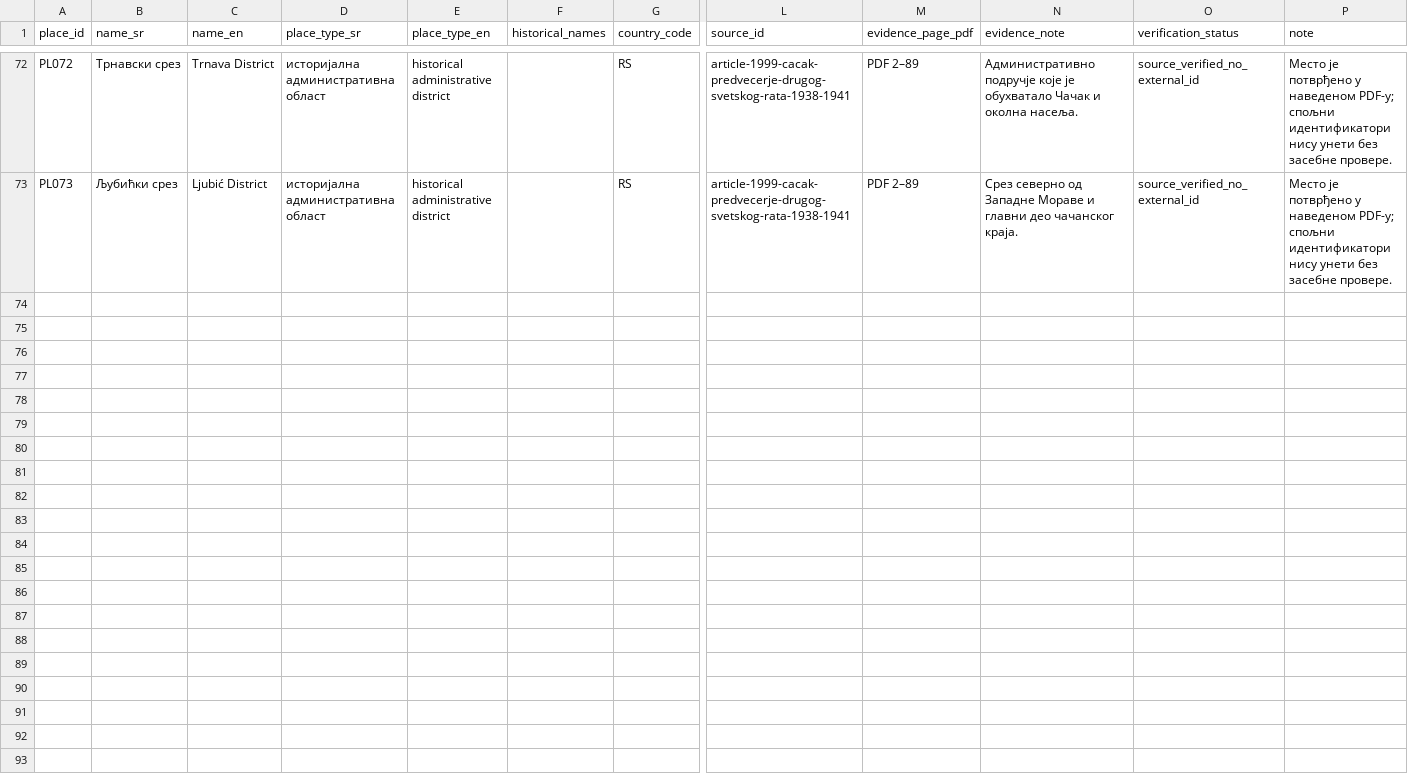
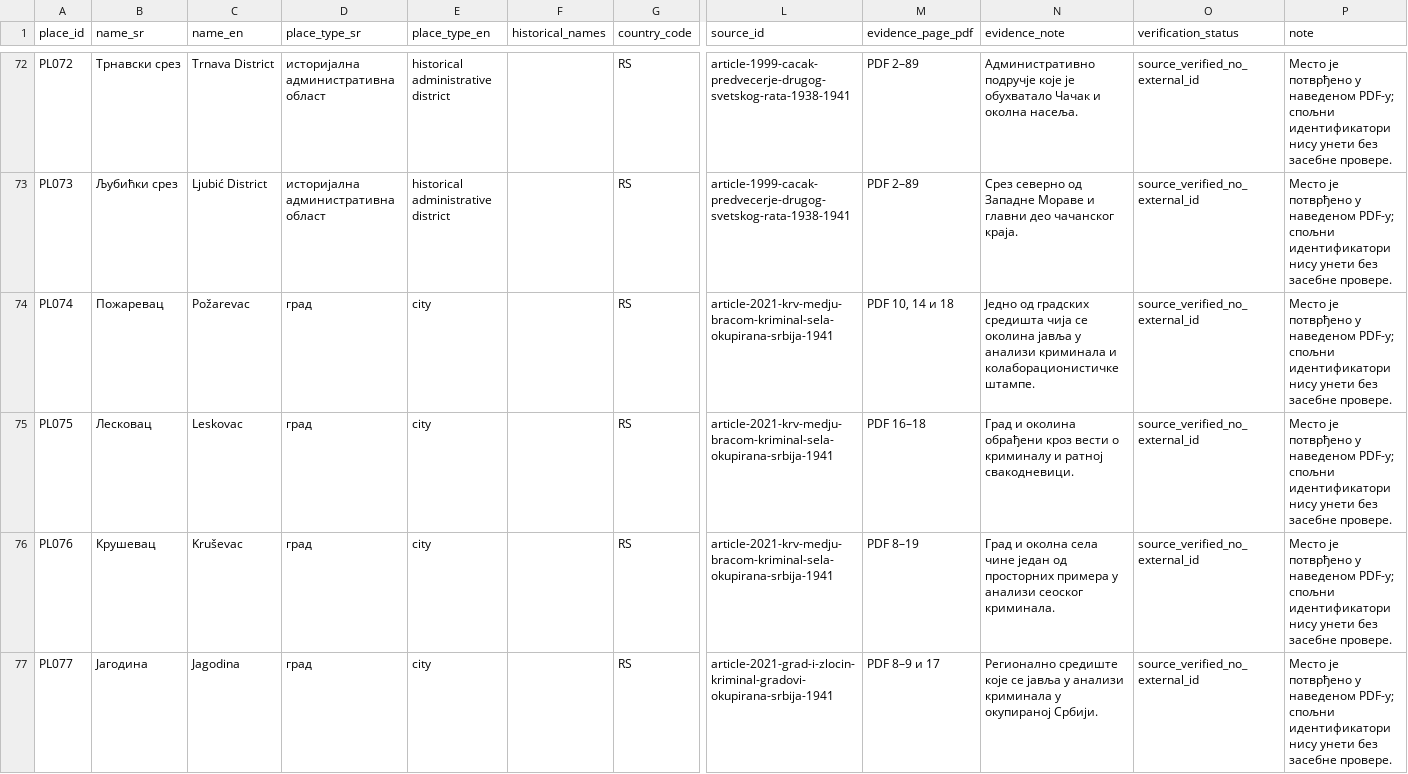
Before and after one commit to milos-timotijevic/milos-timotijevic.github.io, a CSV file: data/entities/places.csv, drawn as a sheet; only a part is shown, gaps mark what is left out; rows hold the shown columns only; the diff covers the shown part only; the diff names each change by its address in the sheet, - before the commit and + after, or states it on an @@ line.

```diff
--- a/data/entities/places.csv
+++ b/data/entities/places.csv
+row 74: PL074 | Пожаревац | Požarevac | град | city |  | RS | article-2021-krv-medju-bracom-kriminal-sela-okupirana-srbija-1941 | PDF 10, 14 и 18 | Једно од градских средишта чија се околина јавља у анализи криминала и колаборационистичке штампе. | source_verified_no_external_id | Место је потврђено у наведеном PDF-у; спољни идентификатори нису унети без засебне провере.
+row 75: PL075 | Лесковац | Leskovac | град | city |  | RS | article-2021-krv-medju-bracom-kriminal-sela-okupirana-srbija-1941 | PDF 16–18 | Град и околина обрађени кроз вести о криминалу и ратној свакодневици. | source_verified_no_external_id | Место је потврђено у наведеном PDF-у; спољни идентификатори нису унети без засебне провере.
+row 76: PL076 | Крушевац | Kruševac | град | city |  | RS | article-2021-krv-medju-bracom-kriminal-sela-okupirana-srbija-1941 | PDF 8–19 | Град и околна села чине један од просторних примера у анализи сеоског криминала. | source_verified_no_external_id | Место је потврђено у наведеном PDF-у; спољни идентификатори нису унети без засебне провере.
+row 77: PL077 | Јагодина | Jagodina | град | city |  | RS | article-2021-grad-i-zlocin-kriminal-gradovi-okupirana-srbija-1941 | PDF 8–9 и 17 | Регионално средиште које се јавља у анализи криминала у окупираној Србији. | source_verified_no_external_id | Место је потврђено у наведеном PDF-у; спољни идентификатори нису унети без засебне провере.
```
Also changed, not shown: 3 added rows elsewhere in this file, data/entities/institutions.csv, data/entities/people.csv, 5 other files.
